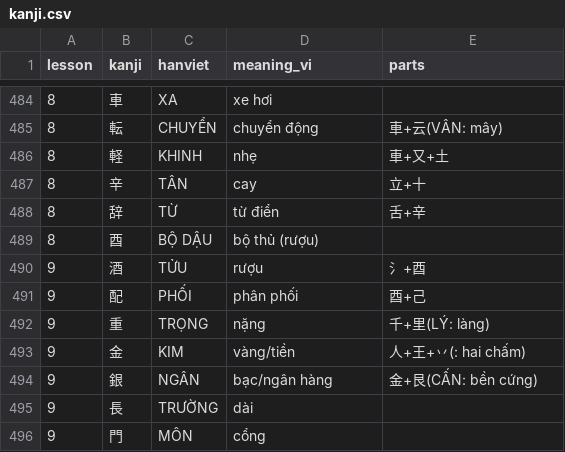
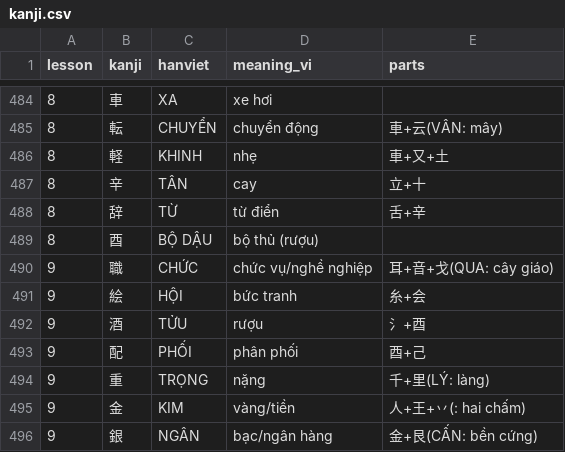
Before and after one commit to Duong932000/japanese-tango-cli, a CSV file: data/n5/kanji.csv, drawn as a sheet; only a part is shown, gaps mark what is left out; the shorter side is filled out with more unchanged rows.

```diff
--- a/data/n5/kanji.csv
+++ b/data/n5/kanji.csv
@@ -489,2 +489,4 @@ lesson,kanji,hanviet,meaning_vi,parts
 8,酉,BỘ DẬU,bộ thủ (rượu)
+9,職,CHỨC,chức vụ/nghề nghiệp,耳+音+戈(QUA: cây giáo)
+9,絵,HỘI,bức tranh,糸+会
 9,酒,TỬU,rượu,氵+酉
```
Also changed, not shown: 17 other files.
